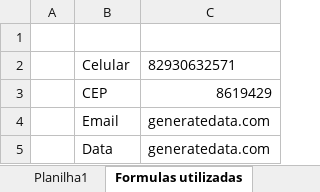
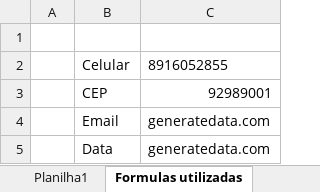
Before and after one commit to vbiral/auto_chooser, an Excel workbook: df_teste.xlsx, sheet Formulas utilizadas, drawn as a sheet; values as stored, in another font and other column widths than the file's, no borders; the diff names each change by its address in the sheet, - before the commit and + after, or states it on an @@ line.

```diff
--- a/df_teste.xlsx (sheet Formulas utilizadas)
+++ b/df_teste.xlsx (sheet Formulas utilizadas)
-C2: 82930632571
+C2: 8916052855
-C3: 8619429
+C3: 92989001
```
Also changed, not shown: 7 other files.
